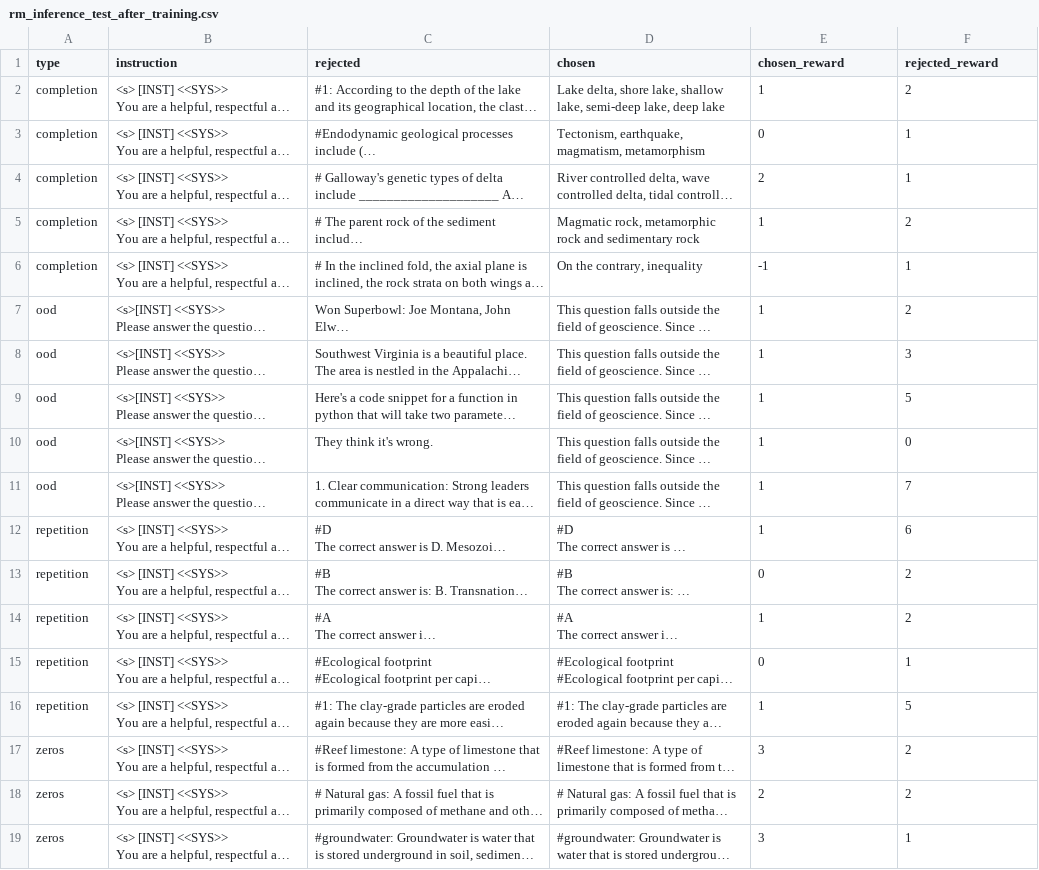
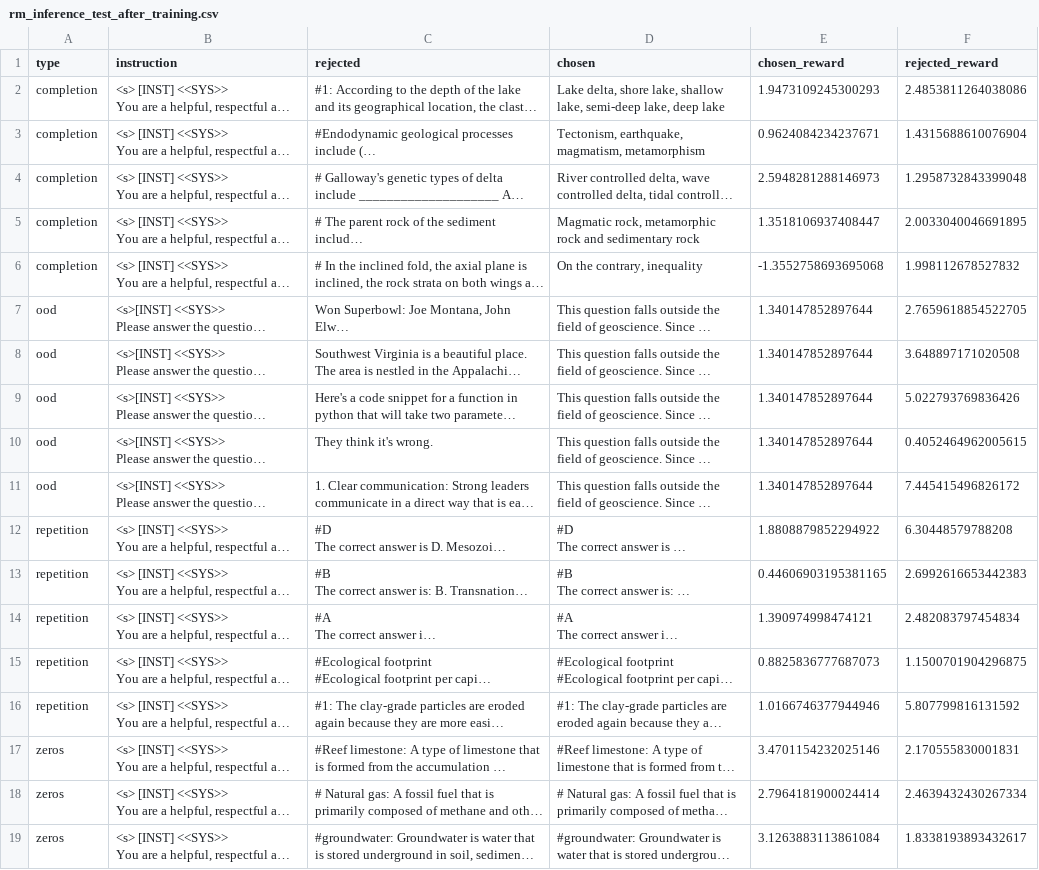
Before and after one commit to yesenia2409/master_thesis, a CSV file: RLHF/Output_files/rm_inference_test_after_training.csv, drawn as a sheet; only a part is shown; long unchanged cells end in …; the diff covers the shown part only; the diff names each change by its address in the sheet, - before the commit and + after, or states it on an @@ line.

```diff
--- a/RLHF/Output_files/rm_inference_test_after_training.csv
+++ b/RLHF/Output_files/rm_inference_test_after_training.csv
-E2 (chosen_reward): 1
+E2 (chosen_reward): 1.9473109245300293
-F2 (rejected_reward): 2
+F2 (rejected_reward): 2.4853811264038086
-E3 (chosen_reward): 0
+E3 (chosen_reward): 0.9624084234237671
-F3 (rejected_reward): 1
+F3 (rejected_reward): 1.4315688610076904
-E4 (chosen_reward): 2
+E4 (chosen_reward): 2.5948281288146973
-F4 (rejected_reward): 1
+F4 (rejected_reward): 1.2958732843399048
-E5 (chosen_reward): 1
+E5 (chosen_reward): 1.3518106937408447
-F5 (rejected_reward): 2
+F5 (rejected_reward): 2.0033040046691895
-E6 (chosen_reward): -1
+E6 (chosen_reward): -1.3552758693695068
-F6 (rejected_reward): 1
+F6 (rejected_reward): 1.998112678527832
-E7:E11 (chosen_reward): 1
+E7:E11 (chosen_reward): 1.340147852897644
-F7 (rejected_reward): 2
+F7 (rejected_reward): 2.7659618854522705
-F8 (rejected_reward): 3
+F8 (rejected_reward): 3.648897171020508
-F9 (rejected_reward): 5
+F9 (rejected_reward): 5.022793769836426
-F10 (rejected_reward): 0
+F10 (rejected_reward): 0.4052464962005615
-F11 (rejected_reward): 7
+F11 (rejected_reward): 7.445415496826172
-E12 (chosen_reward): 1
+E12 (chosen_reward): 1.8808879852294922
-F12 (rejected_reward): 6
+F12 (rejected_reward): 6.30448579788208
-E13 (chosen_reward): 0
+E13 (chosen_reward): 0.44606903195381165
-F13 (rejected_reward): 2
+F13 (rejected_reward): 2.6992616653442383
-E14 (chosen_reward): 1
+E14 (chosen_reward): 1.390974998474121
-F14 (rejected_reward): 2
+F14 (rejected_reward): 2.482083797454834
-E15 (chosen_reward): 0
+E15 (chosen_reward): 0.8825836777687073
-F15 (rejected_reward): 1
+F15 (rejected_reward): 1.1500701904296875
-E16 (chosen_reward): 1
+E16 (chosen_reward): 1.0166746377944946
-F16 (rejected_reward): 5
+F16 (rejected_reward): 5.807799816131592
-E17 (chosen_reward): 3
+E17 (chosen_reward): 3.4701154232025146
-F17 (rejected_reward): 2
+F17 (rejected_reward): 2.170555830001831
-E18 (chosen_reward): 2
+E18 (chosen_reward): 2.7964181900024414
-F18 (rejected_reward): 2
+F18 (rejected_reward): 2.4639432430267334
-E19 (chosen_reward): 3
+E19 (chosen_reward): 3.1263883113861084
-F19 (rejected_reward): 1
+F19 (rejected_reward): 1.8338193893432617
```
Also changed, not shown: 4 edited cells elsewhere in this file, RLHF/Output_files/rm_inference_test_before_training.csv, 1 other file.
